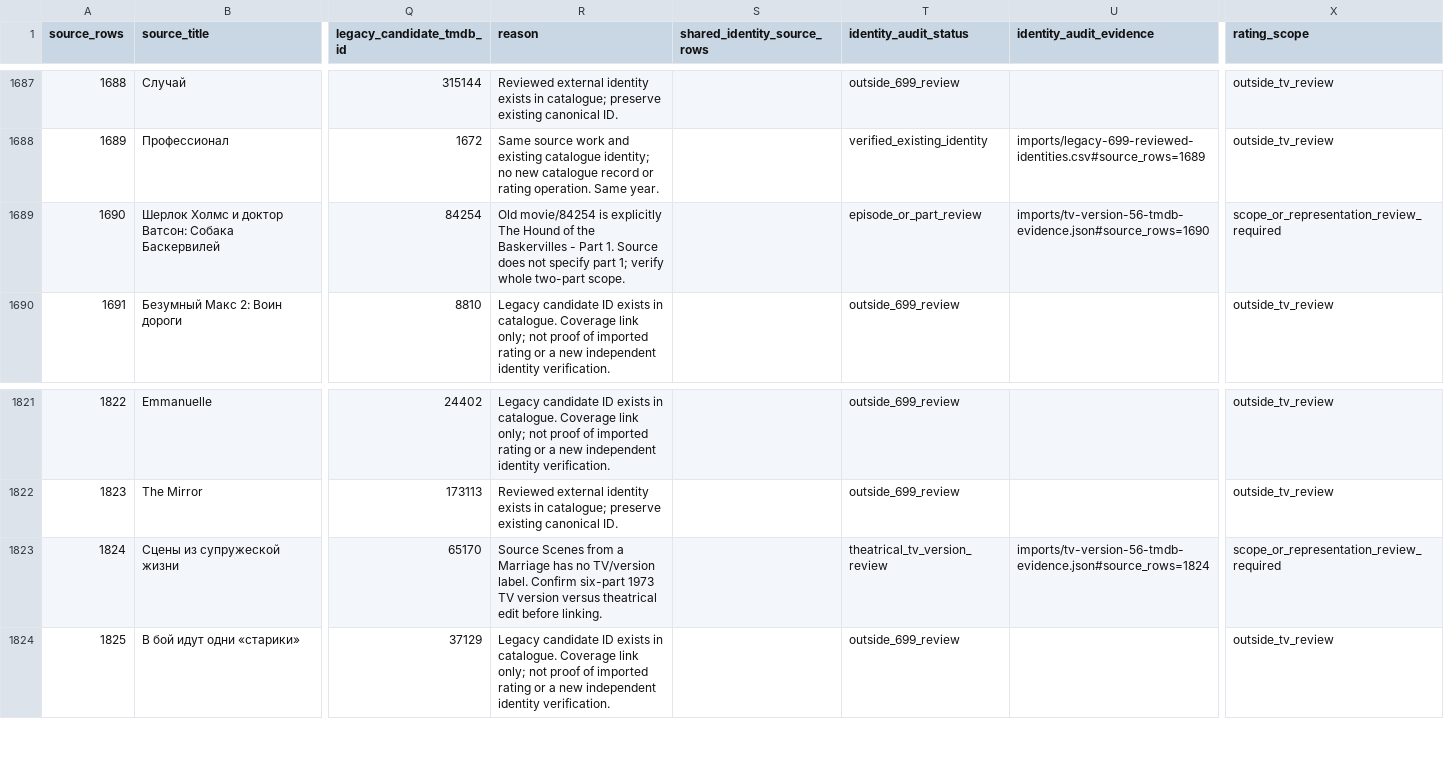
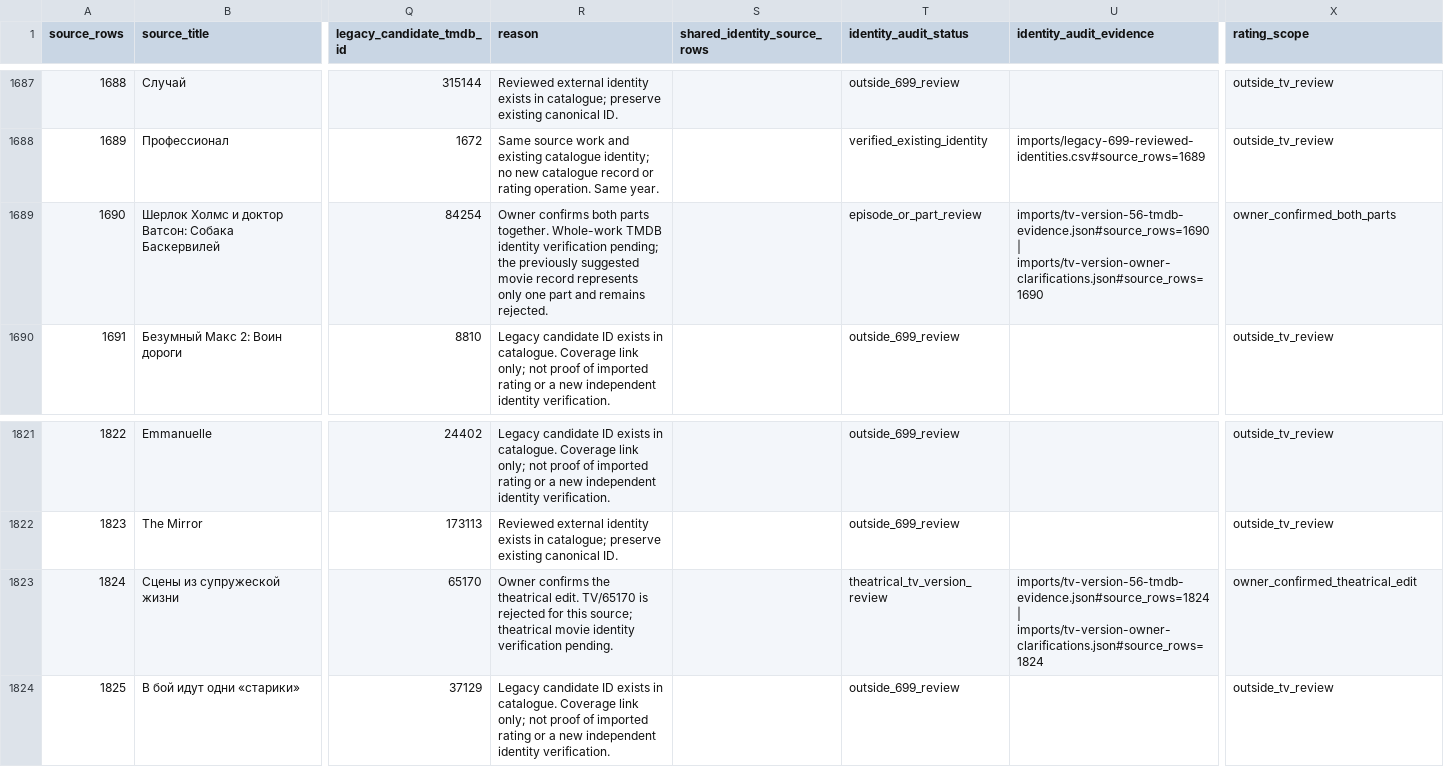
Before and after one commit to strannik-06/culture-atlas, a CSV file: import-previews/tv-version-source-catalogue-ledger.csv, drawn as a sheet; only a part is shown, gaps mark what is left out; the diff covers the shown part only; the diff names each change by its address in the sheet, - before the commit and + after, or states it on an @@ line.

Commit message:
Record owner version scopes and add the wider Octopus series

```diff
--- a/import-previews/tv-version-source-catalogue-ledger.csv
+++ b/import-previews/tv-version-source-catalogue-ledger.csv
-R1689 (reason): Old movie/84254 is explicitly The Hound of the Baskervilles - Part 1. Source does not specify part 1; verify whole two-part scope.
+R1689 (reason): Owner confirms both parts together. Whole-work TMDB identity verification pending; the previously suggested movie record represents only one part and remains rejected.
-U1689 (identity_audit_evidence): imports/tv-version-56-tmdb-evidence.json#source_rows=1690
+U1689 (identity_audit_evidence): imports/tv-version-56-tmdb-evidence.json#source_rows=1690 | imports/tv-version-owner-clarifications.json#source_rows=1690
-X1689 (rating_scope): scope_or_representation_review_required
+X1689 (rating_scope): owner_confirmed_both_parts
-R1823 (reason): Source Scenes from a Marriage has no TV/version label. Confirm six-part 1973 TV version versus theatrical edit before linking.
+R1823 (reason): Owner confirms the theatrical edit. TV/65170 is rejected for this source; theatrical movie identity verification pending.
-U1823 (identity_audit_evidence): imports/tv-version-56-tmdb-evidence.json#source_rows=1824
+U1823 (identity_audit_evidence): imports/tv-version-56-tmdb-evidence.json#source_rows=1824 | imports/tv-version-owner-clarifications.json#source_rows=1824
-X1823 (rating_scope): scope_or_representation_review_required
+X1823 (rating_scope): owner_confirmed_theatrical_edit
```
Also changed, not shown: 27 edited cells elsewhere in this file, imports/tv-version-56-reviewed-identities.csv, 5 other files.
